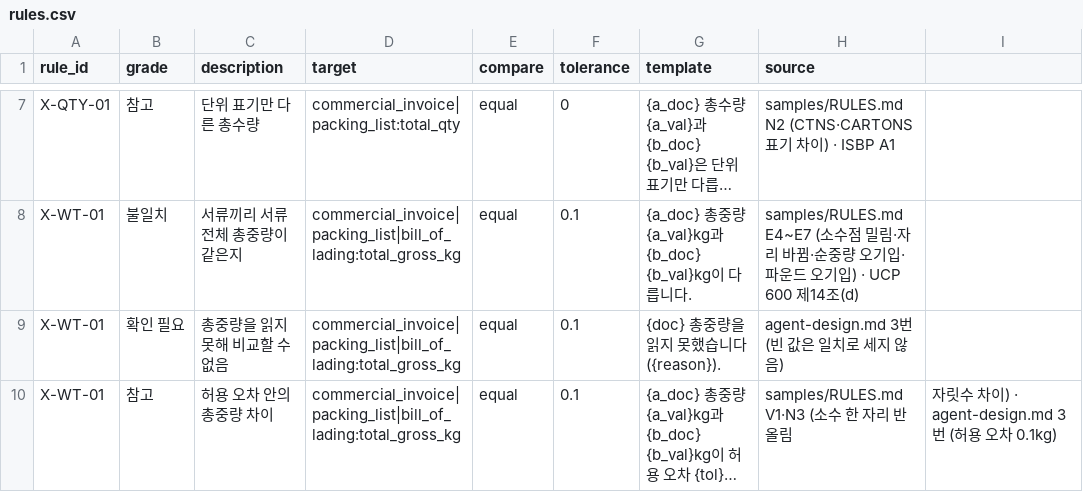
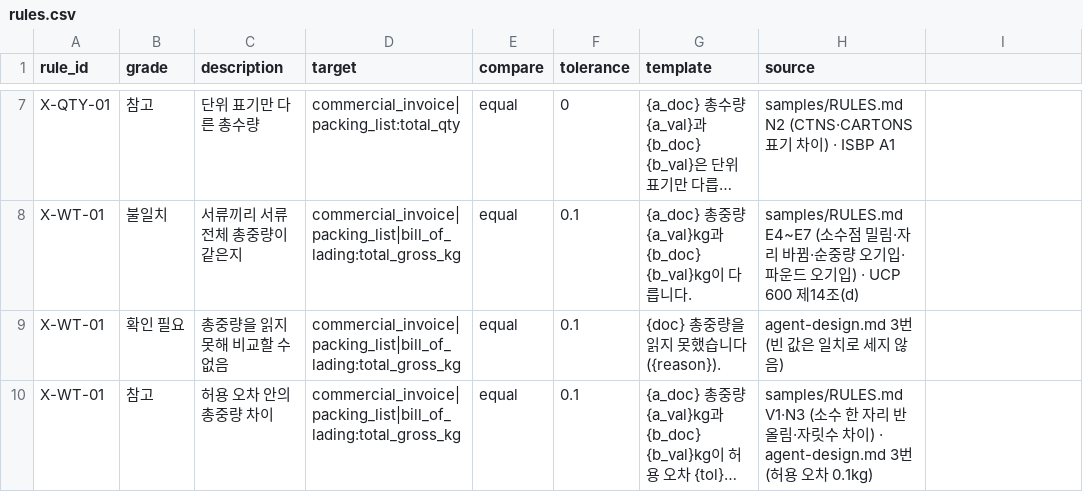
Before and after one commit to uchk1543/aws.ai.maestro.6, a CSV file: tools/rules/rules.csv, drawn as a sheet; only a part is shown, gaps mark what is left out; long unchanged cells end in …; the diff names each change by its address in the sheet, - before the commit and + after, or states it on an @@ line.

Commit message:
fix(rules): X-WT-01 참고 줄 source의 쉼표 제거 (B5)

```diff
--- a/tools/rules/rules.csv
+++ b/tools/rules/rules.csv
-H10 (source): …반올림
+H10 (source): …반올림·자릿수 차이) · agent-design.md 3번 (허용 오차 0.1kg)
-I10: 자릿수 차이) · agent-design.md 3번 (허용 오차 0.1kg)
+I10: (empty)
```
